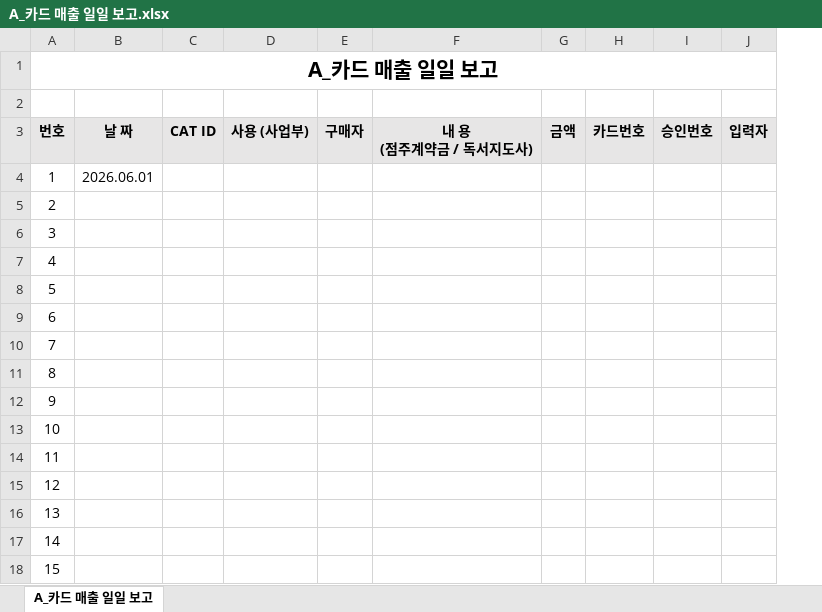
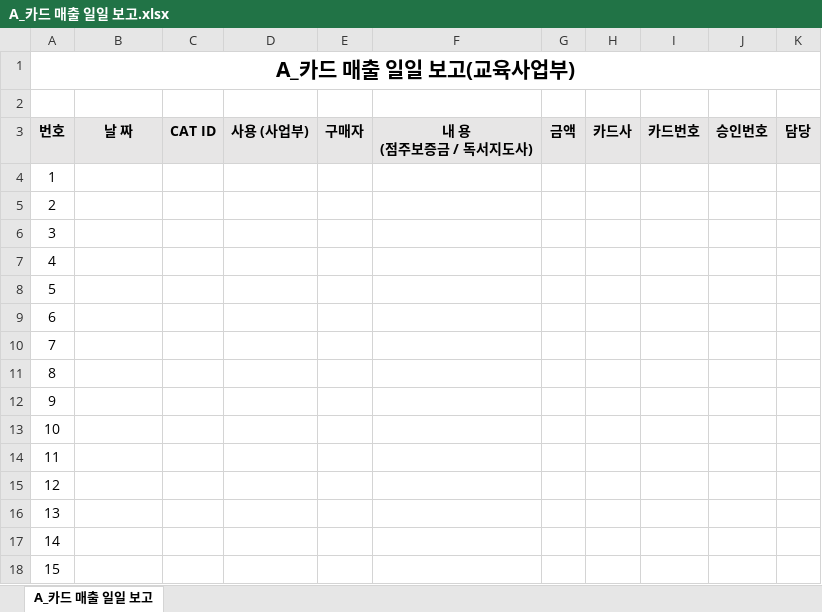
Before and after one commit to zdevbro-cpu/lavenmanager, an Excel workbook: public/A_카드 매출 일일 보고.xlsx, sheet A_카드 매출 일일 보고, drawn as a sheet; values as stored, in another font and other column widths than the file's, no borders; removed rows and columns are numbered as before the commit, all else as after; ↵ is a line break in a cell; the diff names each change by its address in the sheet, - before the commit and + after, or states it on an @@ line.

Commit message:
카드결제 등록 고도화 + 분류 마스터 + 자동 일일보고
분할결제 + 카드사 추출
- 분할결제 모드: 매수 선택(독서지도사 max5/그 외 max10) 후 N장 일괄 등록
- transactionGroupId 컬럼으로 같은 거래 묶음 (어드민 노란 배경 + 그룹 표지)
- 엑셀 구매자 셀에 "(분할 N/M)" 자동 표기
- 카드영수증 OCR에 카드사(issuer) 자동 추출 + cardIssuer 컬럼 신설

분류 마스터 (CardSalesCategory)
- 카드결제 분류를 어드민이 추가/삭제 가능 (key/label/maxSplit/sortOrder)
- 카드결제등록 폼 흐름 변경: 단일/분할 선택 → 매수 선택 → 입력 폼 상단 분류 드롭다운
- 초기 시드: 독서지도사 / 점주보증금 / LAS On 파트장

자동 일일 보고 이메일
- Cloud Scheduler 매일 22:00 KST → POST /api/cron/daily-card-sales-report
- nodemailer + Gmail SMTP (앱 비밀번호)로 엑셀 첨부 발송
- 시스템 설정(SystemConfig)에 수신자 저장, 다수 이메일 콤마/세미콜론 지원
- 본문 "교육본부\n전일(YYYY-MM-DD) 오후 10:00 ~ 금일(YYYY-MM-DD) 오후 10:00..."

엑셀 보고서
- exceljs로 양식 셀 스타일/병합/너비 보존
- 카드사(H) 컬럼 신설, 담당(K)에 소속/성명 결합
- 데이터 N개에 맞춰 표 외곽선 동적 적용 (마지막 행 medium bottom)
- 데이터 정렬 최근 날짜가 위로 (date desc, id desc)

어드민
- 카드결제 관리: 분류 관리 박스(추가/삭제), 일일보고 수신 이메일 설정
- 테이블에 카드사 컬럼 추가, 담당 셀 소속/성명 결합
- 관리 컬럼: 상세보기 모달(구매자/담당 수정) + 삭제
- 교재구매 어드민 버튼 라벨 "엑셀 다운로드"로 단순화

기타
- PATCH/DELETE /api/card-sales/:id 엔드포인트
- cron 라우트에 query.from/to 옵션 (수동 윈도우 지정)
- CardSalesLog 정렬 desc로 변경

```diff
--- a/public/A_카드 매출 일일 보고.xlsx (sheet A_카드 매출 일일 보고)
+++ b/public/A_카드 매출 일일 보고.xlsx (sheet A_카드 매출 일일 보고)
-column F, row 3: 내 용 ↵ (점주계약금 / 독서지도사)
+column F, row 3: 내 용 ↵ (점주보증금 / 독서지도사)
+column H, row 3: 카드사
-column J, row 3: 입력자
+column K, row 3: 담당
-A1: A_카드 매출 일일 보고
+A1: A_카드 매출 일일 보고(교육사업부)
-B4: 2026.06.01
+B4: (empty)
```
Also changed, not shown: server/templates/card_sales_daily_report.xlsx, 8 other files.
